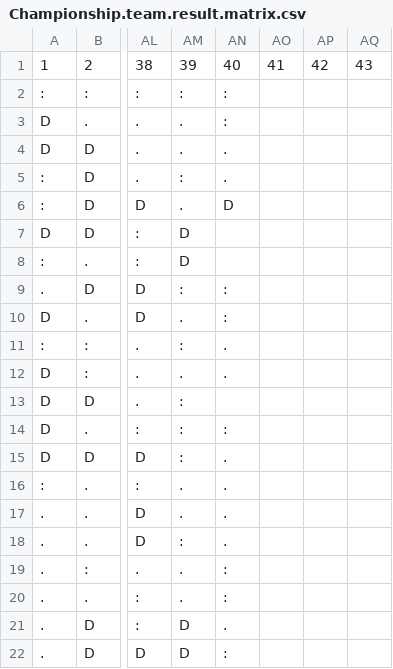
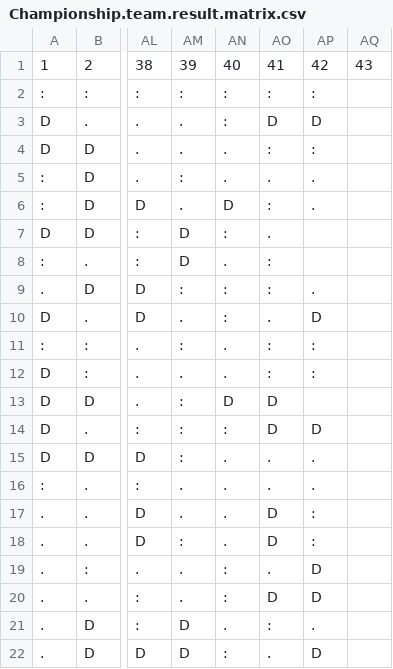
Before and after one commit to maquentin/foot, a CSV file: Championship.team.result.matrix.csv, drawn as a sheet; only a part is shown, gaps mark what is left out; the diff covers the shown part only; the diff names each change by its address in the sheet, - before the commit and + after, or states it on an @@ line.

```diff
--- a/Championship.team.result.matrix.csv
+++ b/Championship.team.result.matrix.csv
-AO2: (empty)
+AO2: :
-AP2: (empty)
+AP2: :
-AO3: (empty)
+AO3: D
-AP3: (empty)
+AP3: D
-AO4: (empty)
+AO4: :
-AP4: (empty)
+AP4: :
-AO5: (empty)
+AO5: .
-AP5:AP6: (empty)
+AP5:AP6: .
-AO6: (empty)
+AO6: :
-AN7: (empty)
+AN7: :
-AO7: (empty)
+AO7: .
-AN8: (empty)
+AN8: .
-AO8:AO9: (empty)
+AO8:AO9: :
-AP9: (empty)
+AP9: .
-AO10: (empty)
+AO10: .
-AP10: (empty)
+AP10: D
-AO11:AO12: (empty)
+AO11:AO12: :
-AP11:AP12: (empty)
+AP11:AP12: :
-AN13: (empty)
+AN13: D
-AO13:AO14: (empty)
+AO13:AO14: D
-AP14: (empty)
+AP14: D
-AO15:AO16: (empty)
+AO15:AO16: .
-AP15:AP16: (empty)
+AP15:AP16: .
-AO17:AO18: (empty)
+AO17:AO18: D
-AP17:AP18: (empty)
+AP17:AP18: :
-AO19: (empty)
+AO19: .
-AP19:AP20: (empty)
+AP19:AP20: D
-AO20: (empty)
+AO20: D
-AO21: (empty)
+AO21: :
-AP21: (empty)
+AP21: .
-AO22: (empty)
+AO22: .
-AP22: (empty)
+AP22: D
```
Also changed, not shown: 6 edited cells elsewhere in this file, EPL.team.result.matrix.csv, League1.team.result.matrix.csv, 1 other file.
